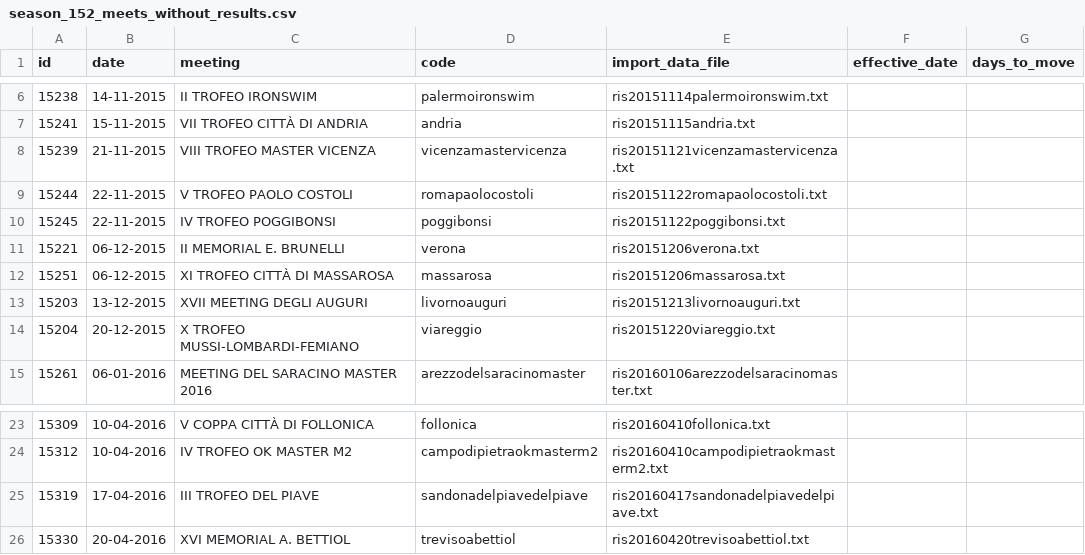
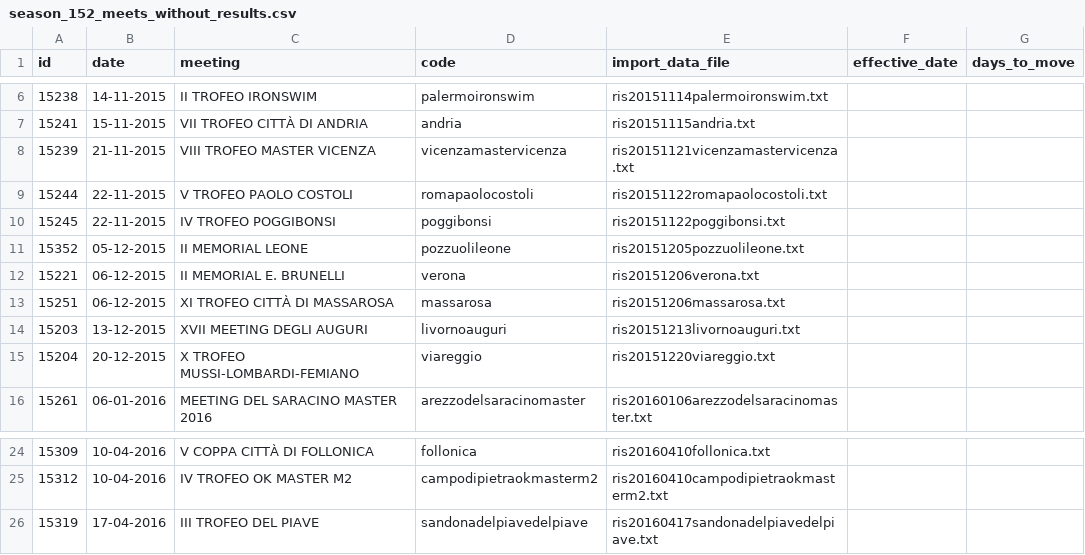
Before and after one commit to steveoro/goggles, a CSV file: log/season_152_meets_without_results.csv, drawn as a sheet; only a part is shown, gaps mark what is left out.

Commit message:
Another 152 missing meeting import

```diff
--- a/log/season_152_meets_without_results.csv
+++ b/log/season_152_meets_without_results.csv
@@ -10,2 +10,3 @@ id;date;meeting;code;import_data_file;effective_date;days_to_move
 15245;22-11-2015;IV TROFEO POGGIBONSI;poggibonsi;ris20151122poggibonsi.txt;;
+15352;05-12-2015;II MEMORIAL LEONE;pozzuolileone;ris20151205pozzuolileone.txt;;
 15221;06-12-2015;II MEMORIAL E. BRUNELLI;verona;ris20151206verona.txt;;
@@ -25,2 +26 @@ id;date;meeting;code;import_data_file;effective_date;days_to_move
 15319;17-04-2016;III TROFEO DEL PIAVE;sandonadelpiavedelpiave;ris20160417sandonadelpiavedelpiave.txt;;
-15330;20-04-2016;XVI MEMORIAL A. BETTIOL;trevisoabettiol;ris20160420trevisoabettiol.txt;;
```
Also changed, not shown: 6 other files.
